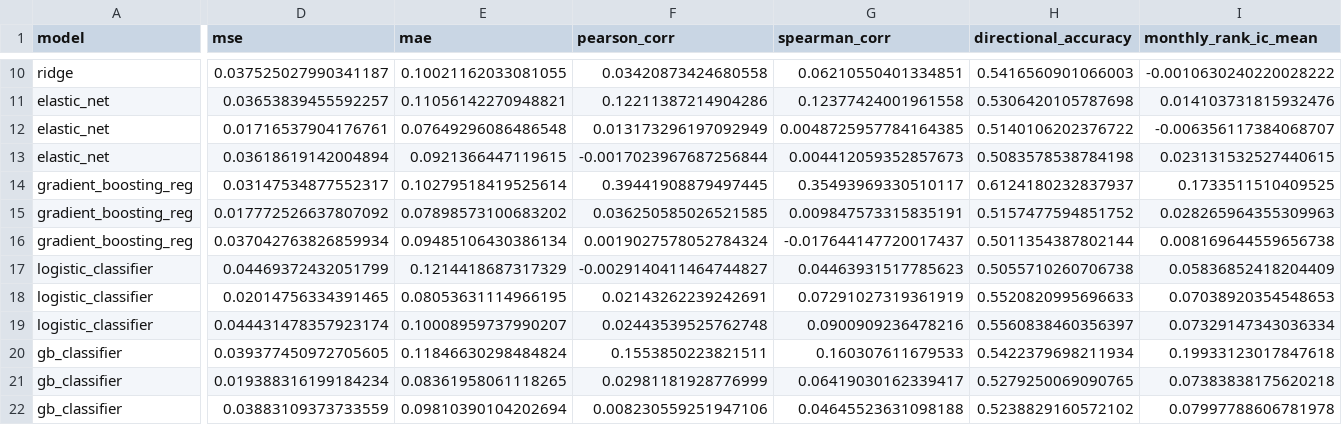
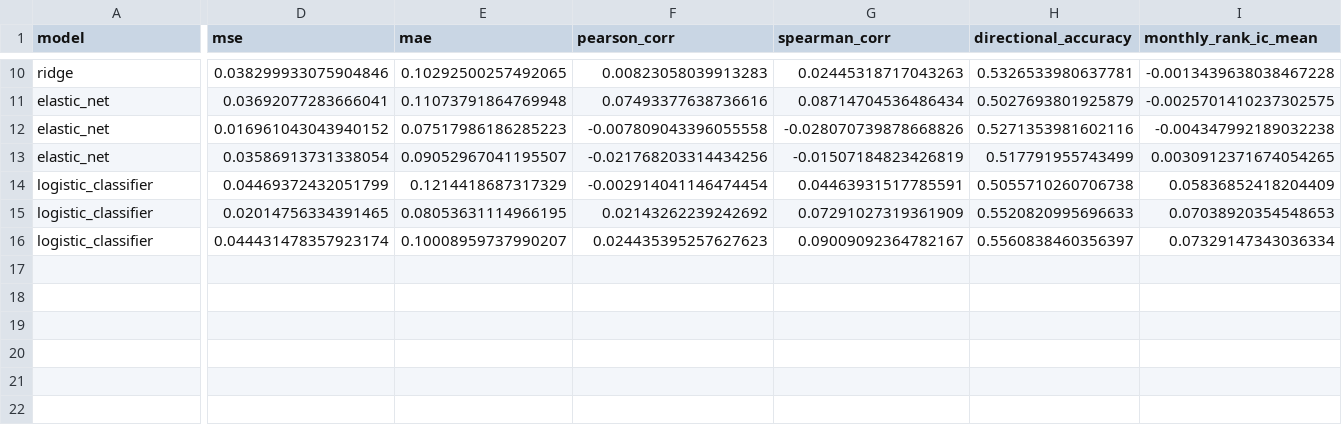
Before and after one commit to clemeddeb/ML_For_Cross-Sectional_Stock_Return_Prediction, a CSV file: outputs/tables/baseline_regression_metrics.csv, drawn as a sheet; only a part is shown, gaps mark what is left out; removed rows and columns are numbered as before the commit, all else as after; rows hold the shown columns only; the diff covers the shown part only; the diff names each change by its address in the sheet, - before the commit and + after, or states it on an @@ line.

```diff
--- a/outputs/tables/baseline_regression_metrics.csv
+++ b/outputs/tables/baseline_regression_metrics.csv
-D10 (mse): 0.037525027990341187
+D10 (mse): 0.038299933075904846
-E10 (mae): 0.10021162033081055
+E10 (mae): 0.10292500257492065
-F10 (pearson_corr): 0.03420873424680558
+F10 (pearson_corr): 0.00823058039913283
-G10 (spearman_corr): 0.06210550401334851
+G10 (spearman_corr): 0.02445318717043263
-H10 (directional_accuracy): 0.5416560901066003
+H10 (directional_accuracy): 0.5326533980637781
-I10 (monthly_rank_ic_mean): -0.0010630240220028222
+I10 (monthly_rank_ic_mean): -0.0013439638038467228
-row 11: elastic_net | 0.03653839455592257 | 0.11056142270948821 | 0.12211387214904286 | 0.12377424001961558 | 0.5306420105787698 | 0.014103731815932476
-row 12: elastic_net | 0.01716537904176761 | 0.07649296086486548 | 0.013173296197092949 | 0.0048725957784164385 | 0.5140106202376722 | -0.006356117384068707
-row 13: elastic_net | 0.03618619142004894 | 0.0921366447119615 | -0.0017023967687256844 | 0.004412059352857673 | 0.5083578538784198 | 0.023131532527440615
-row 14: gradient_boosting_reg | 0.03147534877552317 | 0.10279518419525614 | 0.39441908879497445 | 0.35493969330510117 | 0.6124180232837937 | 0.1733511510409525
-row 15: gradient_boosting_reg | 0.017772526637807092 | 0.07898573100683202 | 0.036250585026521585 | 0.009847573315835191 | 0.5157477594851752 | 0.028265964355309963
-row 16: gradient_boosting_reg | 0.037042763826859934 | 0.09485106430386134 | 0.0019027578052784324 | -0.017644147720017437 | 0.5011354387802144 | 0.008169644559656738
+row 11: elastic_net | 0.03692077283666041 | 0.11073791864769948 | 0.07493377638736616 | 0.08714704536486434 | 0.5027693801925879 | -0.0025701410237302575
+row 12: elastic_net | 0.016961043043940152 | 0.07517986186285223 | -0.007809043396055558 | -0.028070739878668826 | 0.5271353981602116 | -0.004347992189032238
+row 13: elastic_net | 0.03586913731338054 | 0.09052967041195507 | -0.021768203314434256 | -0.01507184823426819 | 0.517791955743499 | 0.0030912371674054265
-F14 (pearson_corr): -0.0029140411464744827
+F14 (pearson_corr): -0.002914041146474454
-G14 (spearman_corr): 0.04463931517785623
+G14 (spearman_corr): 0.04463931517785591
-F15 (pearson_corr): 0.02143262239242691
+F15 (pearson_corr): 0.02143262239242692
-G15 (spearman_corr): 0.07291027319361919
+G15 (spearman_corr): 0.07291027319361909
-F16 (pearson_corr): 0.02443539525762748
+F16 (pearson_corr): 0.024435395257627623
-G16 (spearman_corr): 0.0900909236478216
+G16 (spearman_corr): 0.09009092364782167
-row 20: gb_classifier | 0.039377450972705605 | 0.11846630298484824 | 0.1553850223821511 | 0.160307611679533 | 0.5422379698211934 | 0.19933123017847618
-row 21: gb_classifier | 0.019388316199184234 | 0.08361958061118265 | 0.02981181928776999 | 0.06419030162339417 | 0.5279250069090765 | 0.07383838175620218
-row 22: gb_classifier | 0.03883109373733559 | 0.09810390104202694 | 0.008230559251947106 | 0.04645523631098188 | 0.5238829160572102 | 0.07997788606781978
```
Also changed, not shown: 30 edited cells elsewhere in this file, outputs/tables/baseline_classifier_confusion_matrices.csv, outputs/tables/baseline_classifier_metrics.csv, 17 other files.
